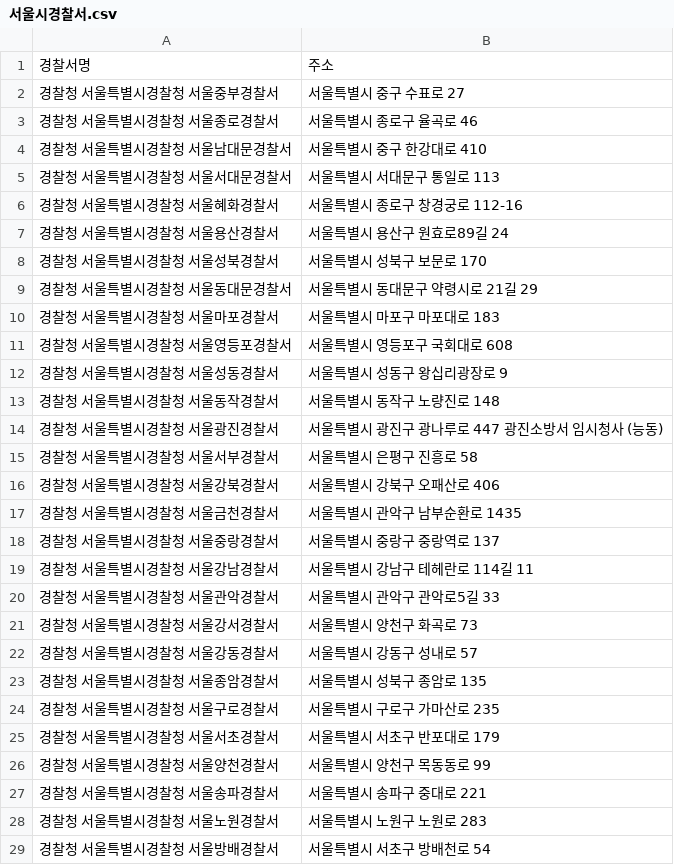
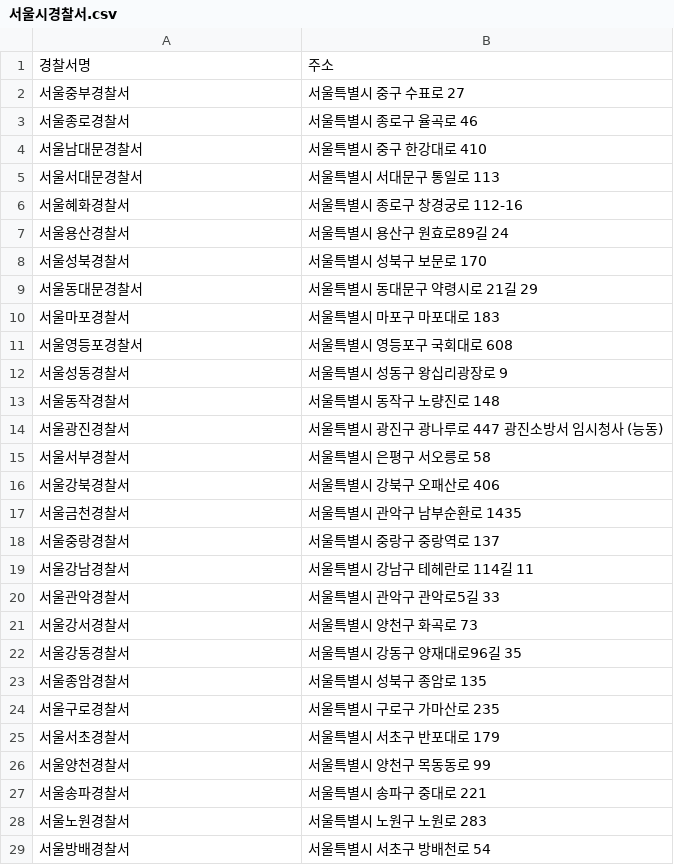
Before and after one commit to Gillreunt/DataAnalysis-Lecture-2022.04, a CSV file: 07.Cartogram/서울시경찰서.csv, drawn as a sheet; only a part is shown; the diff covers the shown part only.

```diff
--- a/07.Cartogram/서울시경찰서.csv
+++ b/07.Cartogram/서울시경찰서.csv
@@ -1,29 +1,29 @@
 경찰서명,주소
-경찰청 서울특별시경찰청 서울중부경찰서,서울특별시 중구 수표로 27
-경찰청 서울특별시경찰청 서울종로경찰서,서울특별시 종로구 율곡로 46
-경찰청 서울특별시경찰청 서울남대문경찰서,서울특별시 중구 한강대로 410
-경찰청 서울특별시경찰청 서울서대문경찰서,서울특별시 서대문구 통일로 113
-경찰청 서울특별시경찰청 서울혜화경찰서,서울특별시 종로구 창경궁로 112-16
-경찰청 서울특별시경찰청 서울용산경찰서,서울특별시 용산구 원효로89길 24
-경찰청 서울특별시경찰청 서울성북경찰서,서울특별시 성북구 보문로 170
-경찰청 서울특별시경찰청 서울동대문경찰서,서울특별시 동대문구 약령시로 21길 29
-경찰청 서울특별시경찰청 서울마포경찰서,서울특별시 마포구 마포대로 183
-경찰청 서울특별시경찰청 서울영등포경찰서,서울특별시 영등포구 국회대로 608
-경찰청 서울특별시경찰청 서울성동경찰서,서울특별시 성동구 왕십리광장로 9
-경찰청 서울특별시경찰청 서울동작경찰서,서울특별시 동작구 노량진로 148
-경찰청 서울특별시경찰청 서울광진경찰서,서울특별시 광진구 광나루로 447 광진소방서 임시청사 (능동)
-경찰청 서울특별시경찰청 서울서부경찰서,서울특별시 은평구 진흥로 58
-경찰청 서울특별시경찰청 서울강북경찰서,서울특별시 강북구 오패산로 406
-경찰청 서울특별시경찰청 서울금천경찰서,서울특별시 관악구 남부순환로 1435
-경찰청 서울특별시경찰청 서울중랑경찰서,서울특별시 중랑구 중랑역로 137
-경찰청 서울특별시경찰청 서울강남경찰서,서울특별시 강남구 테헤란로 114길 11
-경찰청 서울특별시경찰청 서울관악경찰서,서울특별시 관악구 관악로5길 33
-경찰청 서울특별시경찰청 서울강서경찰서,서울특별시 양천구 화곡로 73
-경찰청 서울특별시경찰청 서울강동경찰서,서울특별시 강동구 성내로 57
-경찰청 서울특별시경찰청 서울종암경찰서,서울특별시 성북구 종암로 135
-경찰청 서울특별시경찰청 서울구로경찰서,서울특별시 구로구 가마산로 235
-경찰청 서울특별시경찰청 서울서초경찰서,서울특별시 서초구 반포대로 179
-경찰청 서울특별시경찰청 서울양천경찰서,서울특별시 양천구 목동동로 99
-경찰청 서울특별시경찰청 서울송파경찰서,서울특별시 송파구 중대로 221
-경찰청 서울특별시경찰청 서울노원경찰서,서울특별시 노원구 노원로 283
-경찰청 서울특별시경찰청 서울방배경찰서,서울특별시 서초구 방배천로 54
+서울중부경찰서,서울특별시 중구 수표로 27
+서울종로경찰서,서울특별시 종로구 율곡로 46
+서울남대문경찰서,서울특별시 중구 한강대로 410
+서울서대문경찰서,서울특별시 서대문구 통일로 113
+서울혜화경찰서,서울특별시 종로구 창경궁로 112-16
+서울용산경찰서,서울특별시 용산구 원효로89길 24
+서울성북경찰서,서울특별시 성북구 보문로 170
+서울동대문경찰서,서울특별시 동대문구 약령시로 21길 29
+서울마포경찰서,서울특별시 마포구 마포대로 183
+서울영등포경찰서,서울특별시 영등포구 국회대로 608
+서울성동경찰서,서울특별시 성동구 왕십리광장로 9
+서울동작경찰서,서울특별시 동작구 노량진로 148
+서울광진경찰서,서울특별시 광진구 광나루로 447 광진소방서 임시청사 (능동)
+서울서부경찰서,서울특별시 은평구 서오릉로 58
+서울강북경찰서,서울특별시 강북구 오패산로 406
+서울금천경찰서,서울특별시 관악구 남부순환로 1435
+서울중랑경찰서,서울특별시 중랑구 중랑역로 137
+서울강남경찰서,서울특별시 강남구 테헤란로 114길 11
+서울관악경찰서,서울특별시 관악구 관악로5길 33
+서울강서경찰서,서울특별시 양천구 화곡로 73
+서울강동경찰서,서울특별시 강동구 양재대로96길 35
+서울종암경찰서,서울특별시 성북구 종암로 135
+서울구로경찰서,서울특별시 구로구 가마산로 235
+서울서초경찰서,서울특별시 서초구 반포대로 179
+서울양천경찰서,서울특별시 양천구 목동동로 99
+서울송파경찰서,서울특별시 송파구 중대로 221
+서울노원경찰서,서울특별시 노원구 노원로 283
+서울방배경찰서,서울특별시 서초구 방배천로 54
```
Also changed, not shown: 3 edited cells elsewhere in this file, 2 other files.
